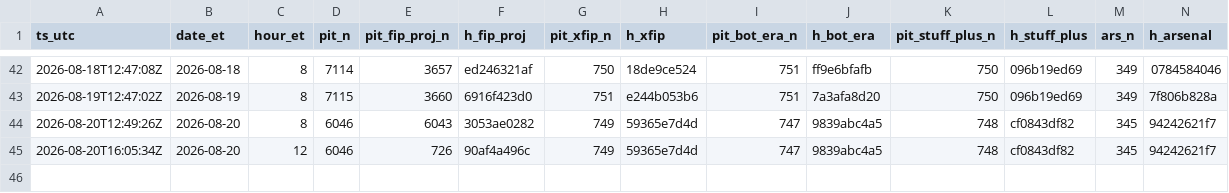
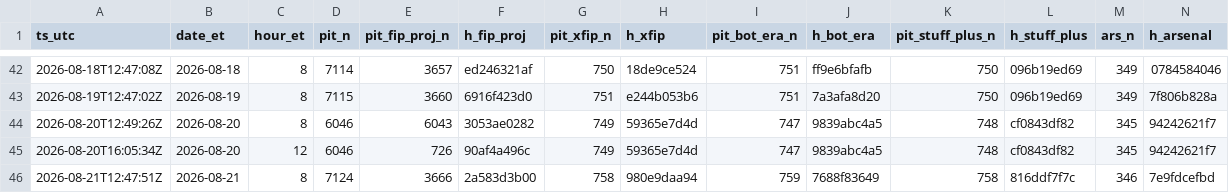
Before and after one commit to szerillo/mlb-tracker, a CSV file: data/stats_timing_log.csv, drawn as a sheet; only a part is shown, gaps mark what is left out; rows hold the shown columns only; the diff names each change by its address in the sheet, - before the commit and + after, or states it on an @@ line.

```diff
--- a/data/stats_timing_log.csv
+++ b/data/stats_timing_log.csv
+row 46: 2026-08-21T12:47:51Z | 2026-08-21 | 8 | 7124 | 3666 | 2a583d3b00 | 758 | 980e9daa94 | 759 | 7688f83649 | 758 | 816ddf7f7c | 346 | 7e9fdcefbd
```
Also changed, not shown: data/power_eye_2026.csv, 14 other files.
